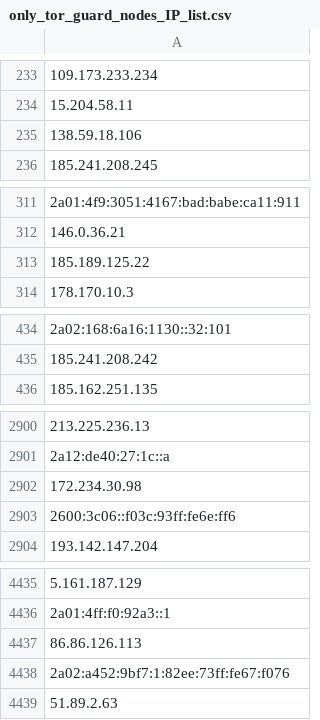
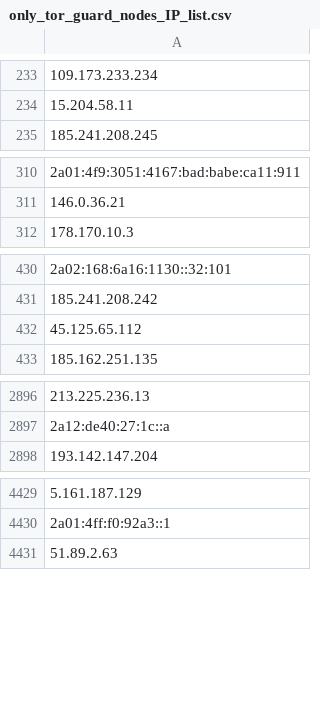
Before and after one commit to onlyforbakup/awesome-lists, a CSV file: Lists/TOR/only_tor_guard_nodes_IP_list.csv, drawn as a sheet; only a part is shown, gaps mark what is left out; removed rows and columns are numbered as before the commit, all else as after; the diff covers the shown part only; the diff names each change by its address in the sheet, - before the commit and + after, or states it on an @@ line.

```diff
--- a/Lists/TOR/only_tor_guard_nodes_IP_list.csv
+++ b/Lists/TOR/only_tor_guard_nodes_IP_list.csv
-row 235: 138.59.18.106
-row 313: 185.189.125.22
+row 432: 45.125.65.112
-row 2902: 172.234.30.98
-row 2903: 2600:3c06::f03c:93ff:fe6e:ff6
-row 4437: 86.86.126.113
-row 4438: 2a02:a452:9bf7:1:82ee:73ff:fe67:f076
```
Also changed, not shown: 5 added rows and 8 removed rows elsewhere in this file, Lists/TOR/only_tor_exit_nodes_IP_list.csv, 2 other files.
